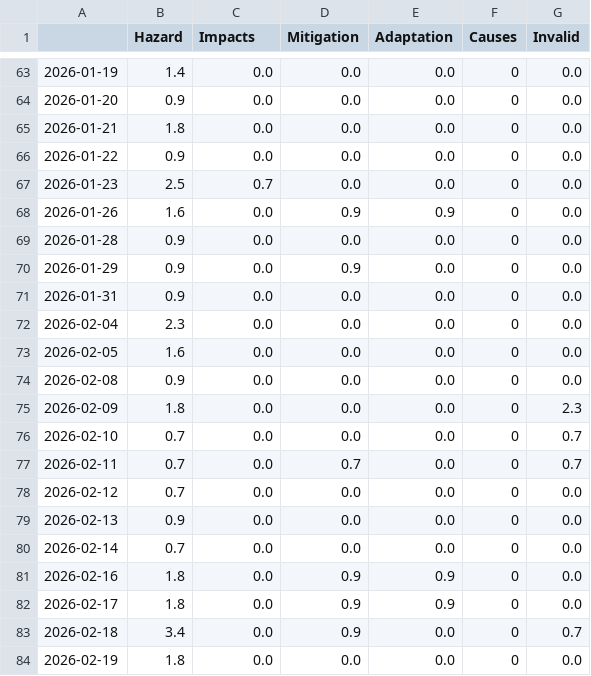
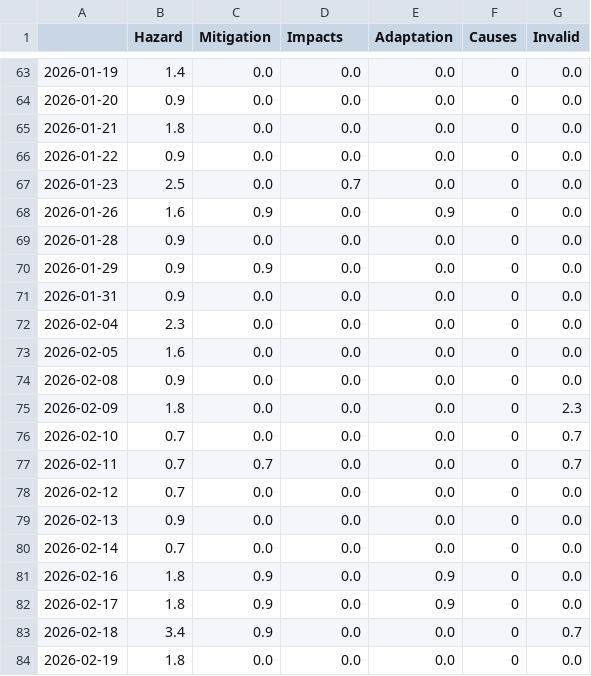
Before and after one commit to tg-news/TsunamiIsComing, a CSV file: csv/topics_date.csv, drawn as a sheet; only a part is shown, gaps mark what is left out; the diff covers the shown part only.

```diff
--- a/csv/topics_date.csv
+++ b/csv/topics_date.csv
@@ -1 +1 @@
-,Hazard,Impacts,Mitigation,Adaptation,Causes,Invalid
+,Hazard,Mitigation,Impacts,Adaptation,Causes,Invalid
@@ -66,6 +66,6 @@
 2026-01-22,0.9,0.0,0.0,0.0,0,0.0
-2026-01-23,2.5,0.7,0.0,0.0,0,0.0
-2026-01-26,1.6,0.0,0.9,0.9,0,0.0
+2026-01-23,2.5,0.0,0.7,0.0,0,0.0
+2026-01-26,1.6,0.9,0.0,0.9,0,0.0
 2026-01-28,0.9,0.0,0.0,0.0,0,0.0
-2026-01-29,0.9,0.0,0.9,0.0,0,0.0
+2026-01-29,0.9,0.9,0.0,0.0,0,0.0
 2026-01-31,0.9,0.0,0.0,0.0,0,0.0
@@ -76,3 +76,3 @@
 2026-02-10,0.7,0.0,0.0,0.0,0,0.7
-2026-02-11,0.7,0.0,0.7,0.0,0,0.7
+2026-02-11,0.7,0.7,0.0,0.0,0,0.7
 2026-02-12,0.7,0.0,0.0,0.0,0,0.0
@@ -80,5 +80,5 @@
 2026-02-14,0.7,0.0,0.0,0.0,0,0.0
-2026-02-16,1.8,0.0,0.9,0.9,0,0.0
-2026-02-17,1.8,0.0,0.9,0.9,0,0.0
-2026-02-18,3.4,0.0,0.9,0.0,0,0.7
+2026-02-16,1.8,0.9,0.0,0.9,0,0.0
+2026-02-17,1.8,0.9,0.0,0.9,0,0.0
+2026-02-18,3.4,0.9,0.0,0.0,0,0.7
 2026-02-19,1.8,0.0,0.0,0.0,0,0.0
```
Also changed, not shown: 47 edited cells elsewhere in this file, 4 other files.
